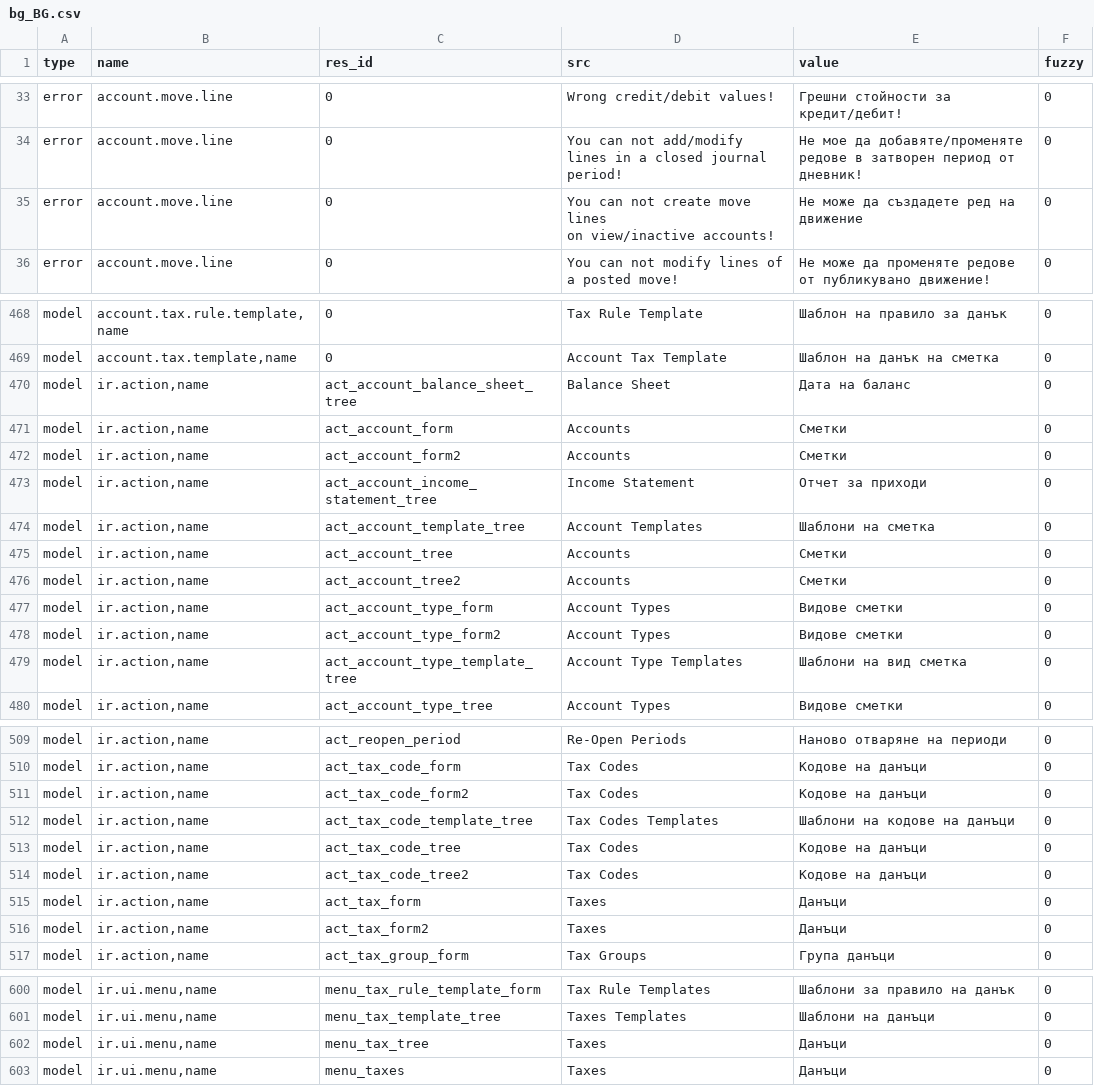
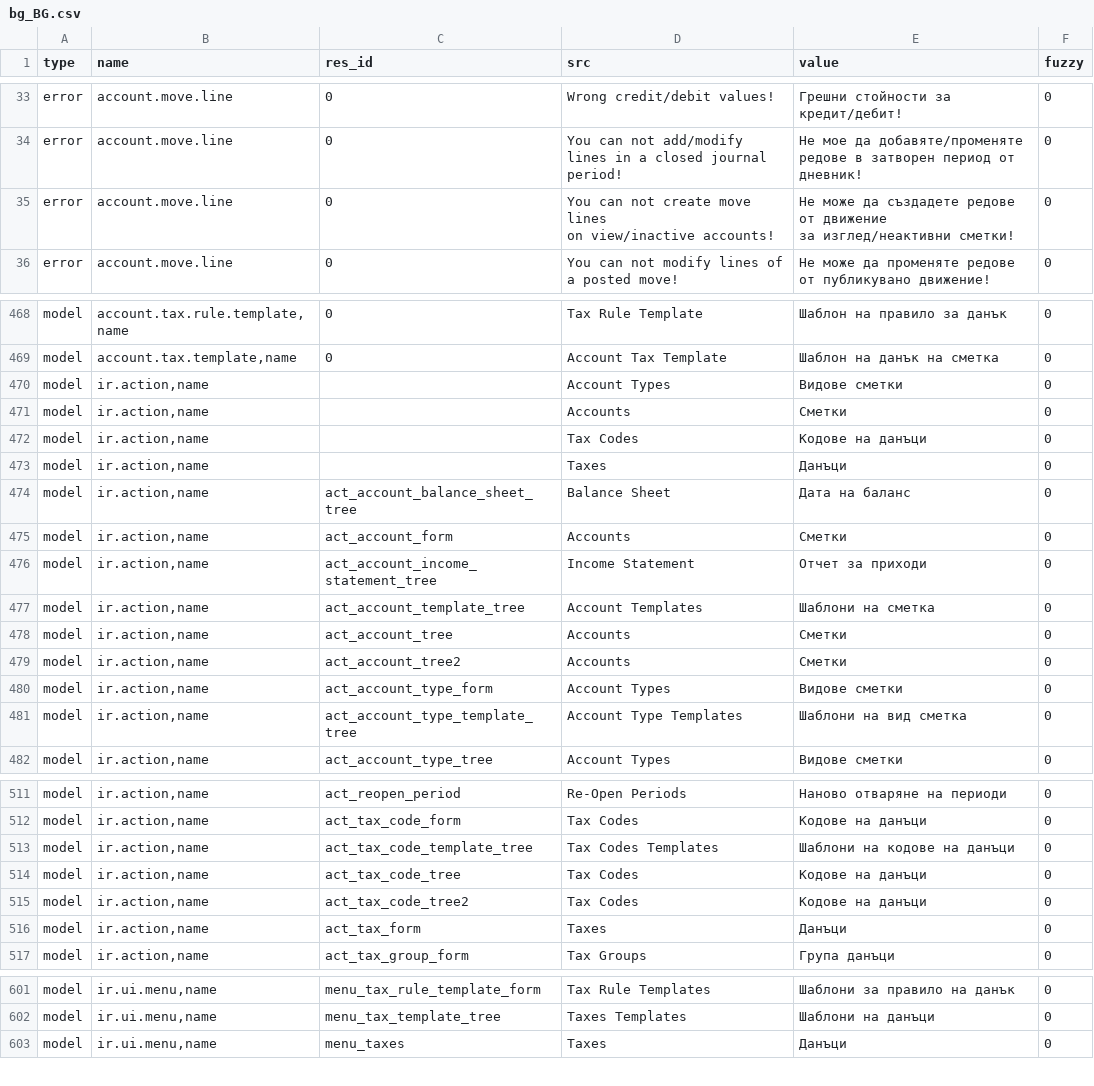
Before and after one commit to h4ck3rm1k3/account, a CSV file: bg_BG.csv, drawn as a sheet; only a part is shown, gaps mark what is left out; the diff covers the shown part only.

```diff
--- a/bg_BG.csv
+++ b/bg_BG.csv
@@ -39,4 +39,5 @@ error,account.move.line,0,Wrong credit/debit values!,Грешни стойнос
 error,account.move.line,0,You can not add/modify lines in a closed journal period!,Не мое да добавяте/променяте редове в затворен период от дневник!,0
-error,account.move.line,0,"You can not create move lines
-on view/inactive accounts!",Не може да създадете ред на движение,0
+error,account.move.line,0,"You can not create move lines
+on view/inactive accounts!","Не може да създадете редове от движение
+за изглед/неактивни сметки!",0
 error,account.move.line,0,You can not modify lines of a posted move!,Не може да променяте редове от публикувано движение!,0
@@ -483,5 +484,8 @@ model,"account.tax.rule.template,name",0,Tax Rule Template,Шаблон на п
 model,"account.tax.template,name",0,Account Tax Template,Шаблон на данък на сметка,0
+model,"ir.action,name",,Account Types,Видове сметки,0
+model,"ir.action,name",,Accounts,Сметки,0
+model,"ir.action,name",,Tax Codes,Кодове на данъци,0
+model,"ir.action,name",,Taxes,Данъци,0
 model,"ir.action,name",act_account_balance_sheet_tree,Balance Sheet,Дата на баланс,0
 model,"ir.action,name",act_account_form,Accounts,Сметки,0
-model,"ir.action,name",act_account_form2,Accounts,Сметки,0
 model,"ir.action,name",act_account_income_statement_tree,Income Statement,Отчет за приходи,0
@@ -491,3 +495,2 @@ model,"ir.action,name",act_account_tree2,Accounts,Сметки,0
 model,"ir.action,name",act_account_type_form,Account Types,Видове сметки,0
-model,"ir.action,name",act_account_type_form2,Account Types,Видове сметки,0
 model,"ir.action,name",act_account_type_template_tree,Account Type Templates,Шаблони на вид сметка,0
@@ -524,3 +527,2 @@ model,"ir.action,name",act_reopen_period,Re-Open Periods,Наново отвар
 model,"ir.action,name",act_tax_code_form,Tax Codes,Кодове на данъци,0
-model,"ir.action,name",act_tax_code_form2,Tax Codes,Кодове на данъци,0
 model,"ir.action,name",act_tax_code_template_tree,Tax Codes Templates,Шаблони на кодове на данъци,0
@@ -529,3 +531,2 @@ model,"ir.action,name",act_tax_code_tree2,Tax Codes,Кодове на данъц
 model,"ir.action,name",act_tax_form,Taxes,Данъци,0
-model,"ir.action,name",act_tax_form2,Taxes,Данъци,0
 model,"ir.action,name",act_tax_group_form,Tax Groups,Група данъци,0
@@ -615,3 +617,2 @@ model,"ir.ui.menu,name",menu_tax_rule_template_form,Tax Rule Templates,Шабл
 model,"ir.ui.menu,name",menu_tax_template_tree,Taxes Templates,Шаблони на данъци,0
-model,"ir.ui.menu,name",menu_tax_tree,Taxes,Данъци,0
 model,"ir.ui.menu,name",menu_taxes,Taxes,Данъци,0
```
Also changed, not shown: 10 added rows, 3 removed rows and 6 edited cells elsewhere in this file.
